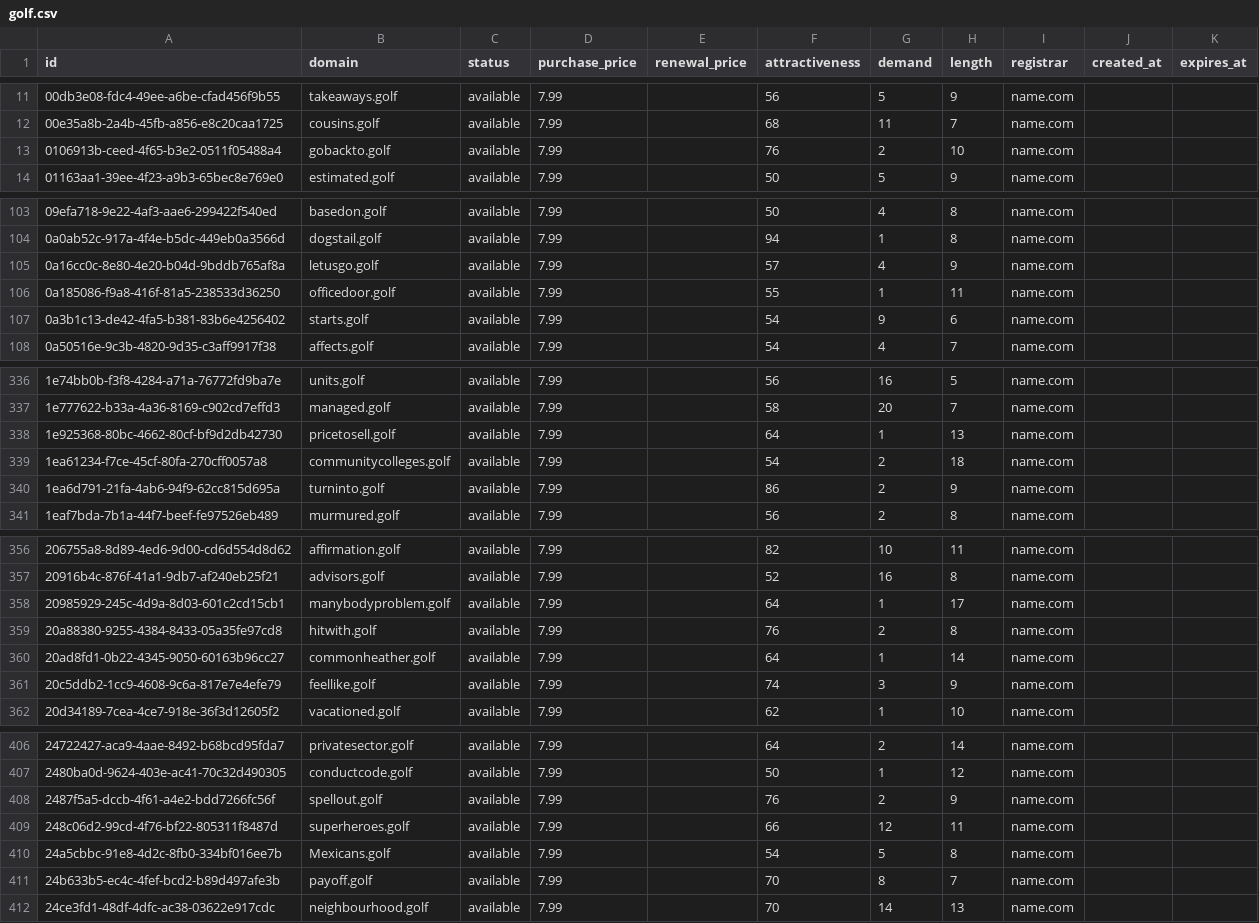
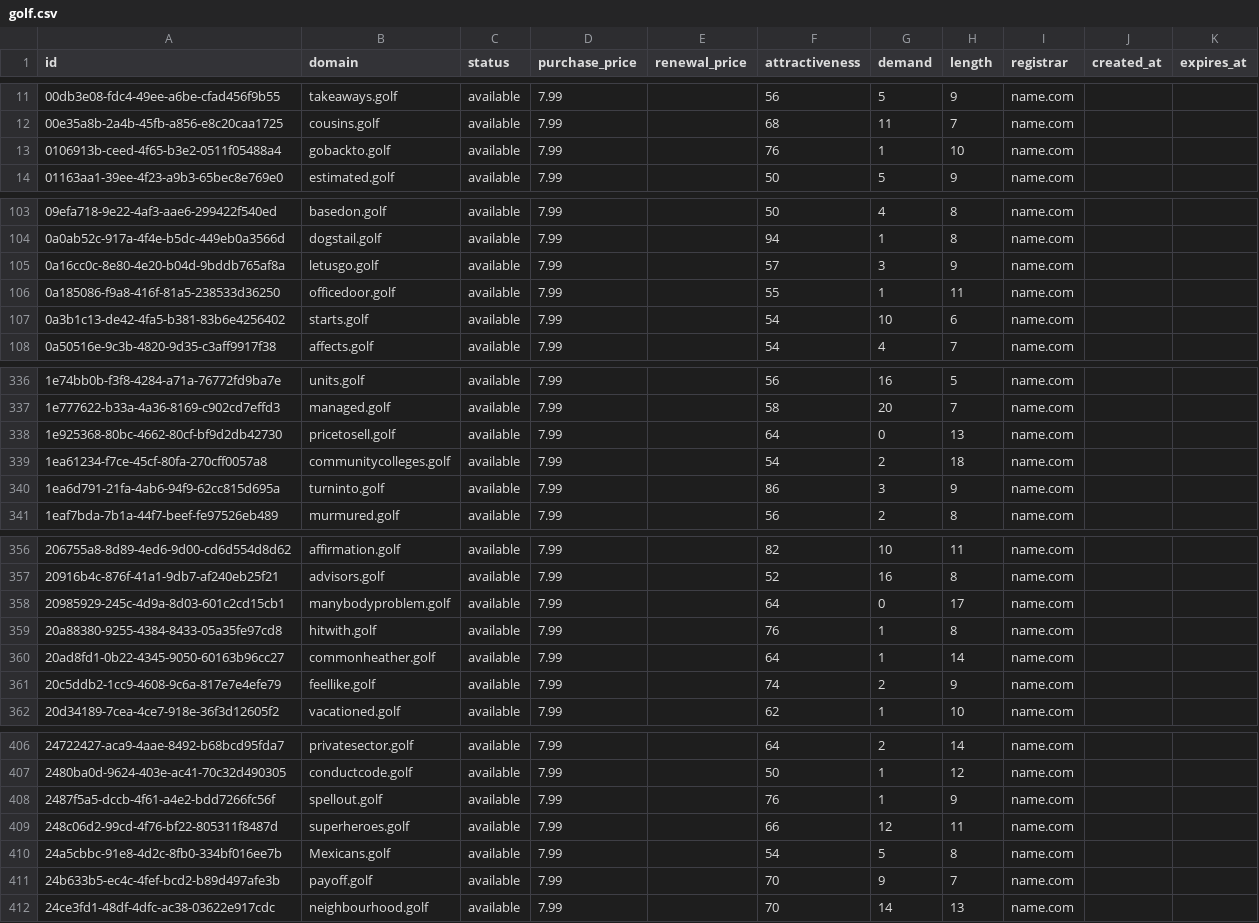
Before and after one commit to UniqueDomains/golf-oneword-domains, a CSV file: golf.csv, drawn as a sheet; only a part is shown, gaps mark what is left out; the diff covers the shown part only.

```diff
--- a/golf.csv
+++ b/golf.csv
@@ -12,3 +12,3 @@ id,domain,status,purchase_price,renewal_price,attractiveness,demand,length,regis
 00e35a8b-2a4b-45fb-a856-e8c20caa1725,cousins.golf,available,7.99,,68,11,7,name.com,,
-0106913b-ceed-4f65-b3e2-0511f05488a4,gobackto.golf,available,7.99,,76,2,10,name.com,,
+0106913b-ceed-4f65-b3e2-0511f05488a4,gobackto.golf,available,7.99,,76,1,10,name.com,,
 01163aa1-39ee-4f23-a9b3-65bec8e769e0,estimated.golf,available,7.99,,50,5,9,name.com,,
@@ -104,5 +104,5 @@ id,domain,status,purchase_price,renewal_price,attractiveness,demand,length,regis
 0a0ab52c-917a-4f4e-b5dc-449eb0a3566d,dogstail.golf,available,7.99,,94,1,8,name.com,,
-0a16cc0c-8e80-4e20-b04d-9bddb765af8a,letusgo.golf,available,7.99,,57,4,9,name.com,,
+0a16cc0c-8e80-4e20-b04d-9bddb765af8a,letusgo.golf,available,7.99,,57,3,9,name.com,,
 0a185086-f9a8-416f-81a5-238533d36250,officedoor.golf,available,7.99,,55,1,11,name.com,,
-0a3b1c13-de42-4fa5-b381-83b6e4256402,starts.golf,available,7.99,,54,9,6,name.com,,
+0a3b1c13-de42-4fa5-b381-83b6e4256402,starts.golf,available,7.99,,54,10,6,name.com,,
 0a50516e-9c3b-4820-9d35-c3aff9917f38,affects.golf,available,7.99,,54,4,7,name.com,,
@@ -337,5 +337,5 @@ id,domain,status,purchase_price,renewal_price,attractiveness,demand,length,regis
 1e777622-b33a-4a36-8169-c902cd7effd3,managed.golf,available,7.99,,58,20,7,name.com,,
-1e925368-80bc-4662-80cf-bf9d2db42730,pricetosell.golf,available,7.99,,64,1,13,name.com,,
+1e925368-80bc-4662-80cf-bf9d2db42730,pricetosell.golf,available,7.99,,64,0,13,name.com,,
 1ea61234-f7ce-45cf-80fa-270cff0057a8,communitycolleges.golf,available,7.99,,54,2,18,name.com,,
-1ea6d791-21fa-4ab6-94f9-62cc815d695a,turninto.golf,available,7.99,,86,2,9,name.com,,
+1ea6d791-21fa-4ab6-94f9-62cc815d695a,turninto.golf,available,7.99,,86,3,9,name.com,,
 1eaf7bda-7b1a-44f7-beef-fe97526eb489,murmured.golf,available,7.99,,56,2,8,name.com,,
@@ -357,6 +357,6 @@ id,domain,status,purchase_price,renewal_price,attractiveness,demand,length,regis
 20916b4c-876f-41a1-9db7-af240eb25f21,advisors.golf,available,7.99,,52,16,8,name.com,,
-20985929-245c-4d9a-8d03-601c2cd15cb1,manybodyproblem.golf,available,7.99,,64,1,17,name.com,,
-20a88380-9255-4384-8433-05a35fe97cd8,hitwith.golf,available,7.99,,76,2,8,name.com,,
+20985929-245c-4d9a-8d03-601c2cd15cb1,manybodyproblem.golf,available,7.99,,64,0,17,name.com,,
+20a88380-9255-4384-8433-05a35fe97cd8,hitwith.golf,available,7.99,,76,1,8,name.com,,
 20ad8fd1-0b22-4345-9050-60163b96cc27,commonheather.golf,available,7.99,,64,1,14,name.com,,
-20c5ddb2-1cc9-4608-9c6a-817e7e4efe79,feellike.golf,available,7.99,,74,3,9,name.com,,
+20c5ddb2-1cc9-4608-9c6a-817e7e4efe79,feellike.golf,available,7.99,,74,2,9,name.com,,
 20d34189-7cea-4ce7-918e-36f3d12605f2,vacationed.golf,available,7.99,,62,1,10,name.com,,
@@ -407,6 +407,6 @@ id,domain,status,purchase_price,renewal_price,attractiveness,demand,length,regis
 2480ba0d-9624-403e-ac41-70c32d490305,conductcode.golf,available,7.99,,50,1,12,name.com,,
-2487f5a5-dccb-4f61-a4e2-bdd7266fc56f,spellout.golf,available,7.99,,76,2,9,name.com,,
+2487f5a5-dccb-4f61-a4e2-bdd7266fc56f,spellout.golf,available,7.99,,76,1,9,name.com,,
 248c06d2-99cd-4f76-bf22-805311f8487d,superheroes.golf,available,7.99,,66,12,11,name.com,,
 24a5cbbc-91e8-4d2c-8fb0-334bf016ee7b,Mexicans.golf,available,7.99,,54,5,8,name.com,,
-24b633b5-ec4c-4fef-bcd2-b89d497afe3b,payoff.golf,available,7.99,,70,8,7,name.com,,
+24b633b5-ec4c-4fef-bcd2-b89d497afe3b,payoff.golf,available,7.99,,70,9,7,name.com,,
 24ce3fd1-48df-4dfc-ac38-03622e917cdc,neighbourhood.golf,available,7.99,,70,14,13,name.com,,
```
Also changed, not shown: 52 edited cells elsewhere in this file, 4 other files.
